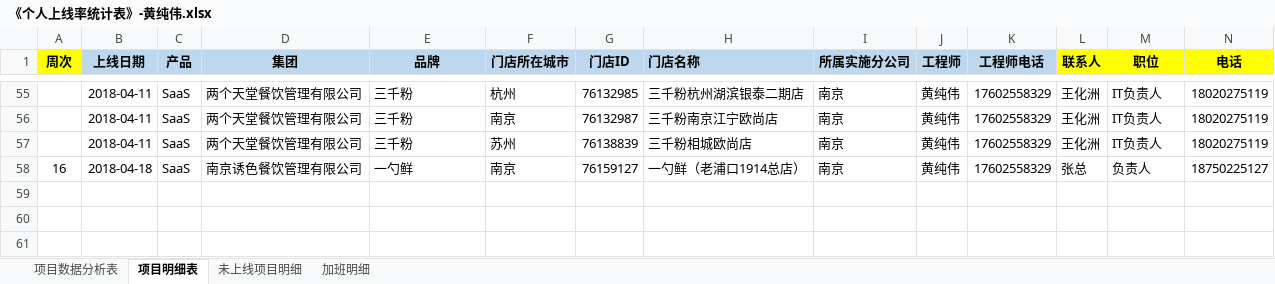
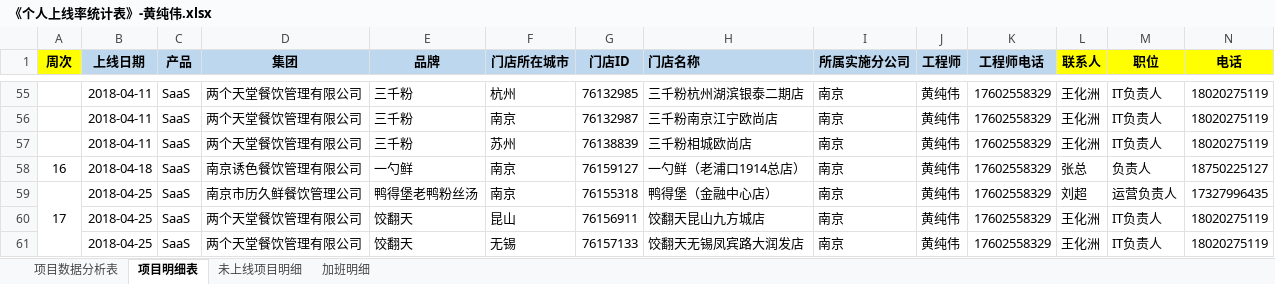
Before and after one commit to zhanglei601396810/NanJing, an Excel workbook: 周数据/《个人上线率统计表》-黄纯伟.xlsx, sheet 项目明细表, drawn as a sheet; only a part is shown, gaps mark what is left out; values as stored, in another font and other column widths than the file's, no borders; rows hold the shown columns only; the diff names each change by its address in the sheet, - before the commit and + after, or states it on an @@ line.

```diff
--- a/周数据/《个人上线率统计表》-黄纯伟.xlsx (sheet 项目明细表)
+++ b/周数据/《个人上线率统计表》-黄纯伟.xlsx (sheet 项目明细表)
+row 59: 17 | 2018-04-25 | SaaS | 南京市历久鲜餐饮管理公司 | 鸭得堡老鸭粉丝汤 | 南京 | 76155318 | 鸭得堡（金融中心店） | 南京 | 黄纯伟 | 17602558329 | 刘超 | 运营负责人 | 17327996435
+row 60:  | 2018-04-25 | SaaS | 两个天堂餐饮管理有限公司 | 饺翻天 | 昆山 | 76156911 | 饺翻天昆山九方城店 | 南京 | 黄纯伟 | 17602558329 | 王化洲 | IT负责人 | 18020275119
+row 61:  | 2018-04-25 | SaaS | 两个天堂餐饮管理有限公司 | 饺翻天 | 无锡 | 76157133 | 饺翻天无锡凤宾路大润发店 | 南京 | 黄纯伟 | 17602558329 | 王化洲 | IT负责人 | 18020275119
```
Also changed, not shown: sheet 项目数据分析表, sheet 未上线项目明细, formulas that keep their value, hidden cells, 1 other file.
